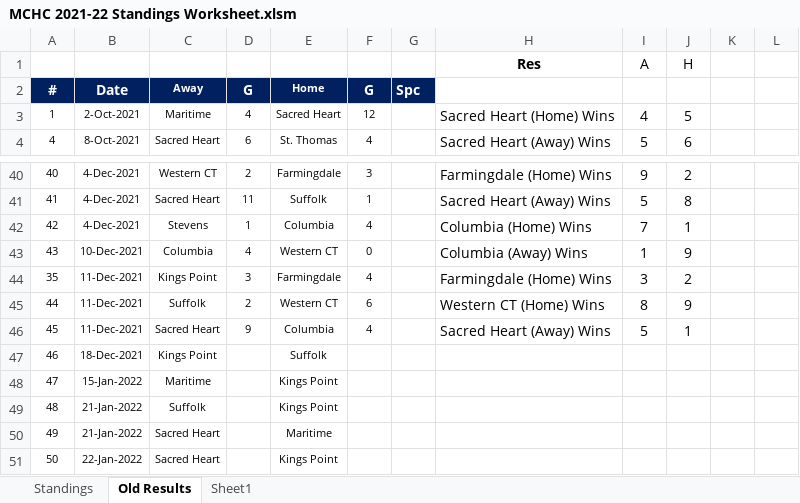
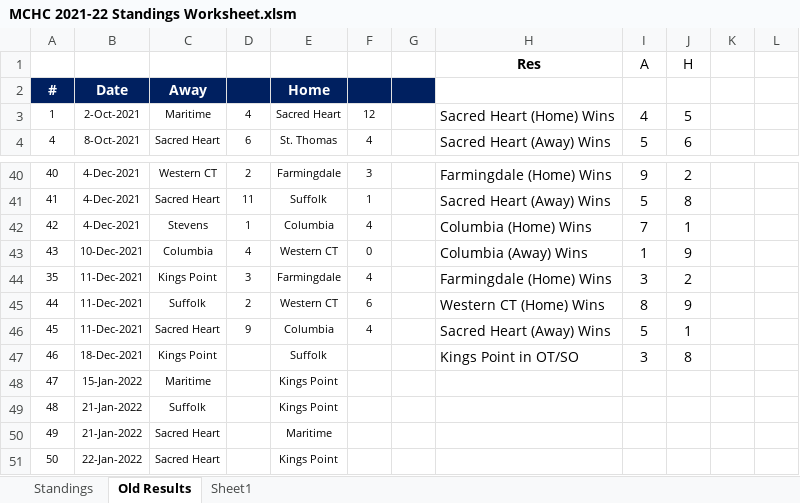
Before and after one commit to michael-m-casserly/methockey, an Excel workbook: DataFiles/MCHC 2021-22 Standings Worksheet.xlsm, sheet Old Results, drawn as a sheet; only a part is shown, gaps mark what is left out; values as stored, in another font and other column widths than the file's, no borders; the diff names each change by its address in the sheet, - before the commit and + after, or states it on an @@ line.

```diff
--- a/DataFiles/MCHC 2021-22 Standings Worksheet.xlsm (sheet Old Results)
+++ b/DataFiles/MCHC 2021-22 Standings Worksheet.xlsm (sheet Old Results)
@@ C2 text size: larger @@
-D2: G
+D2: (empty)
@@ E2 text size: larger @@
-F2: G
+F2: (empty)
-G2: Spc
+G2: (empty)
-H47 (Res): (empty)
+H47 (Res): Kings Point in OT/SO
-I47 (A): (empty)
+I47 (A): 3
-J47 (H): (empty)
+J47 (H): 8
```
Also changed, not shown: sheet Standings, 3 other files.
